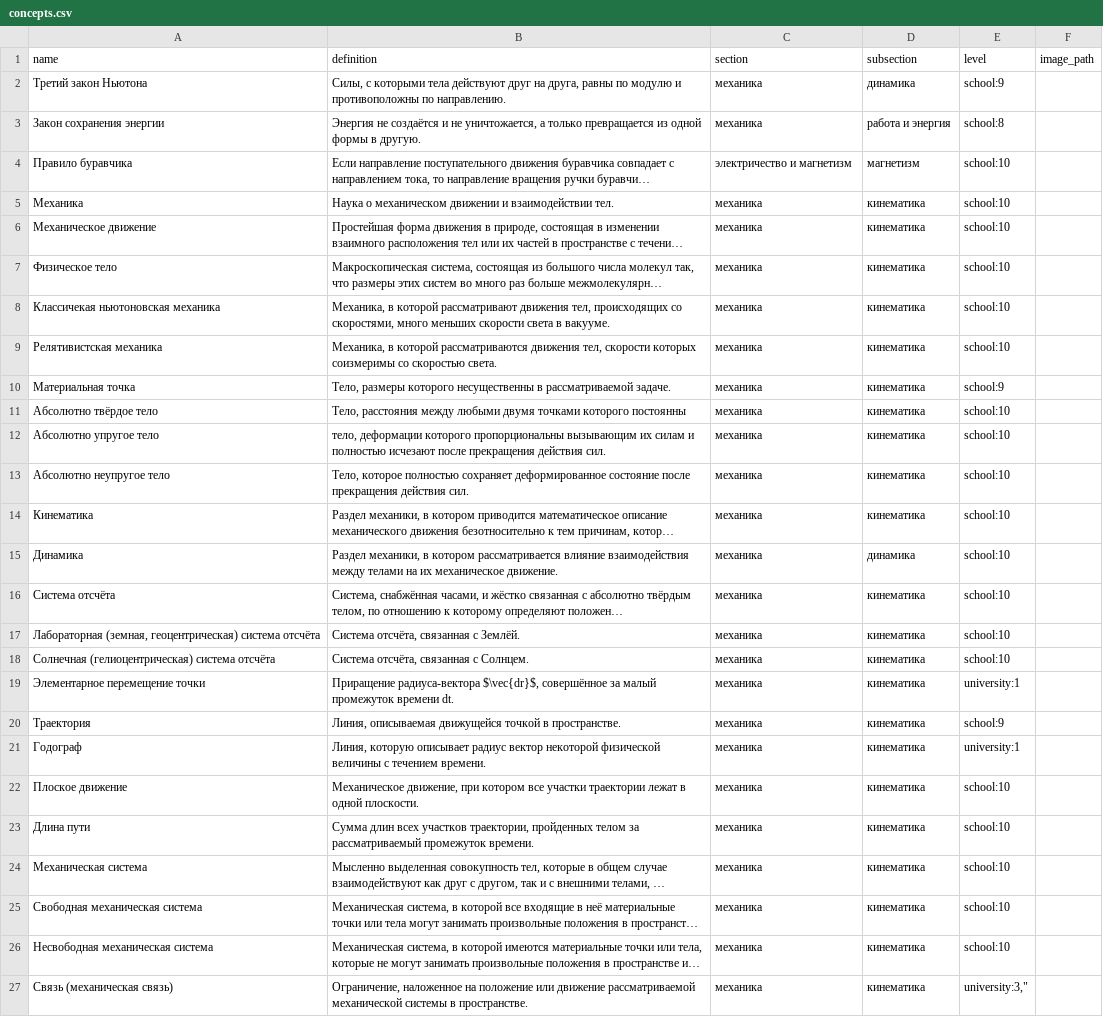
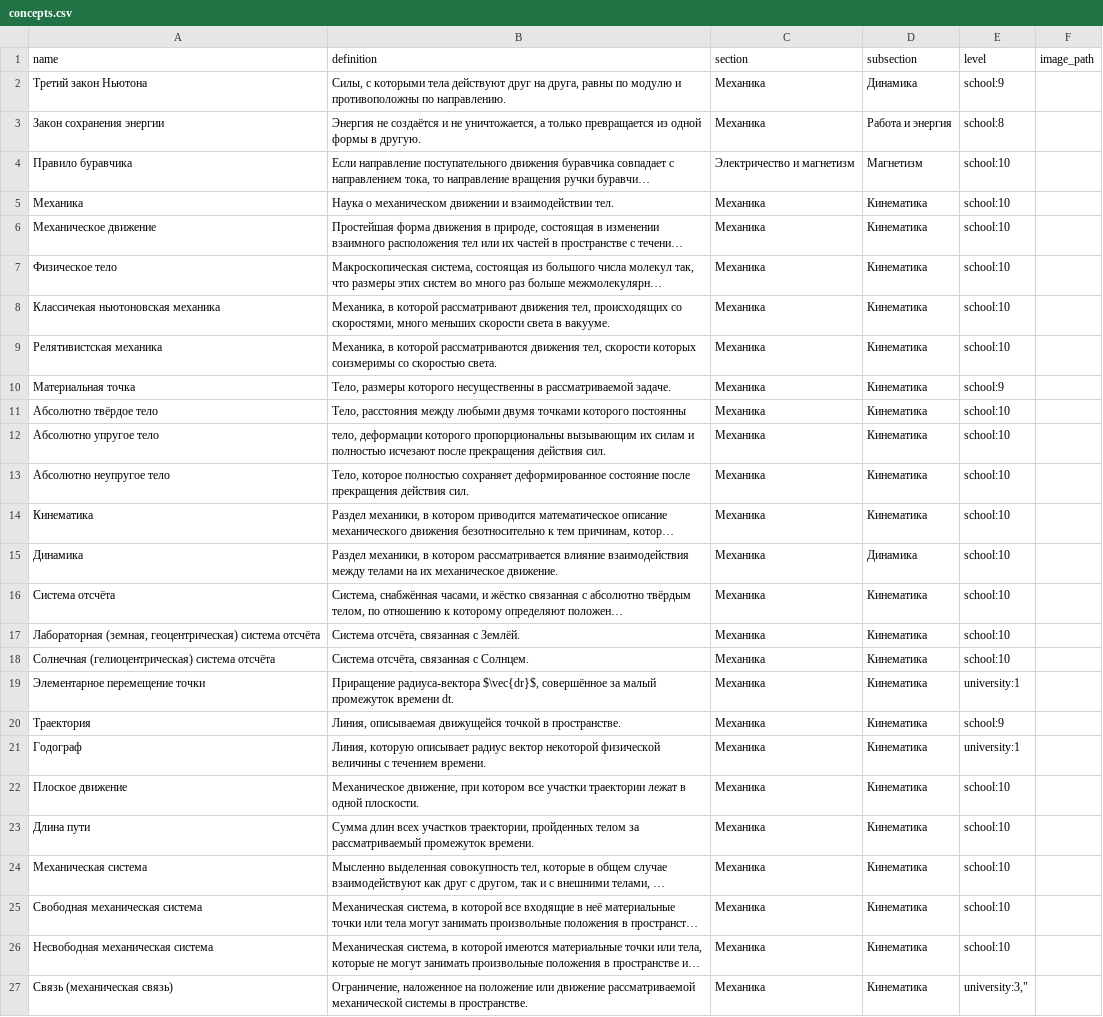
Before and after one commit to aleksandr-praded/physics-reference, a CSV file: data/concepts.csv, drawn as a sheet; long unchanged cells end in …; the diff names each change by its address in the sheet, - before the commit and + after, or states it on an @@ line.

```diff
--- a/data/concepts.csv
+++ b/data/concepts.csv
-C2:C3 (section): механика
+C2:C3 (section): Механика
-D2 (subsection): динамика
+D2 (subsection): Динамика
-D3 (subsection): работа и энергия
+D3 (subsection): Работа и энергия
-C4 (section): электричество и магнетизм
+C4 (section): Электричество и магнетизм
-D4 (subsection): магнетизм
+D4 (subsection): Магнетизм
-C5:C27 (section): механика
+C5:C27 (section): Механика
-D5:D14 (subsection): кинематика
+D5:D14 (subsection): Кинематика
-D15 (subsection): динамика
+D15 (subsection): Динамика
-D16:D27 (subsection): кинематика
+D16:D27 (subsection): Кинематика
```
Also changed, not shown: data/formulas.csv, 1 other file.
